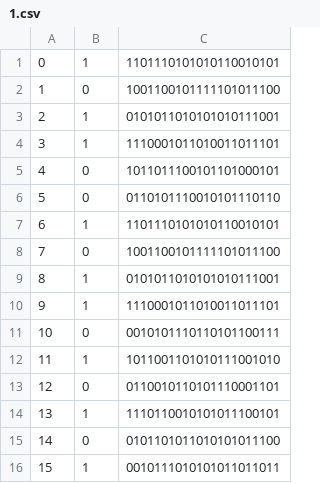
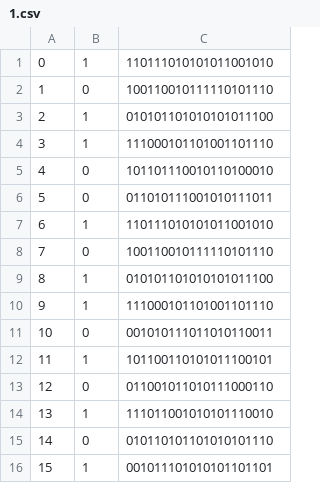
Before and after one commit to WarHuber/Virtual-Address-Translation, a CSV file: data/segments/1.csv, drawn as a sheet.

```diff
--- a/data/segments/1.csv
+++ b/data/segments/1.csv
@@ -1,16 +1,16 @@
-0,1,1101110101010110010101
-1,0,1001100101111101011100
-2,1,0101011010101010111001
-3,1,1110001011010011011101
-4,0,1011011100101101000101
-5,0,0110101110010101110110
-6,1,1101110101010110010101
-7,0,1001100101111101011100
-8,1,0101011010101010111001
-9,1,1110001011010011011101
-10,0,0010101110110101100111
-11,1,1011001101010111001010
-12,0,0110010110101110001101
-13,1,1110110010101011100101
-14,0,0101101011010101011100
-15,1,0010111010101011011011
+0,1,110111010101011001010
+1,0,100110010111110101110
+2,1,010101101010101011100
+3,1,111000101101001101110
+4,0,101101110010110100010
+5,0,011010111001010111011
+6,1,110111010101011001010
+7,0,100110010111110101110
+8,1,010101101010101011100
+9,1,111000101101001101110
+10,0,001010111011010110011
+11,1,101100110101011100101
+12,0,011001011010111000110
+13,1,111011001010101110010
+14,0,010110101101010101110
+15,1,001011101010101101101
```
Also changed, not shown: data/segments/2.csv, data/segments/3.csv, 2 other files.
